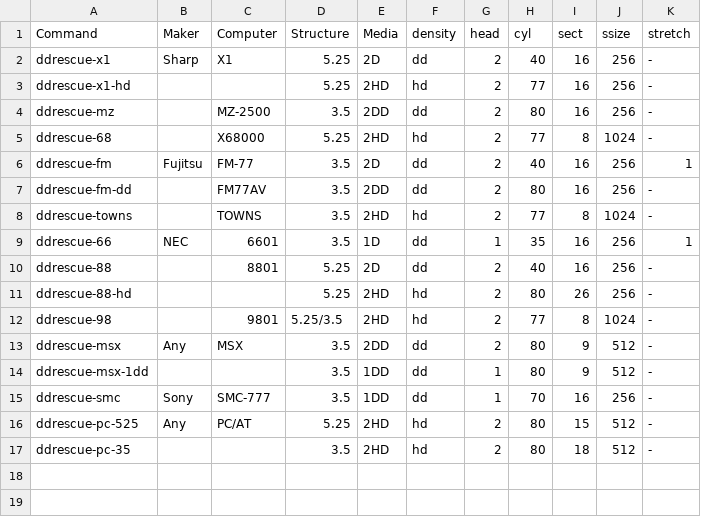
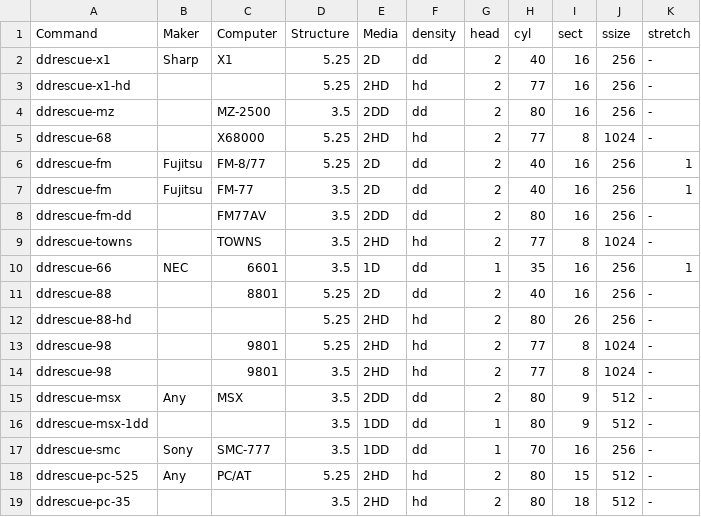
Before and after one commit to cybergarage/fdutils-aux-jp, a CSV file: ddrescue.csv, drawn as a sheet.

Commit message:
Update ddrescue.csv

```diff
--- a/ddrescue.csv
+++ b/ddrescue.csv
@@ -5,2 +5,3 @@ ddrescue-mz,,MZ-2500,3.5,2DD,dd,2,80,16,256,-
 ddrescue-68,,X68000,5.25,2HD,hd,2,77,8,1024,-
+ddrescue-fm,Fujitsu,FM-8/77,5.25,2D,dd,2,40,16,256,1
 ddrescue-fm,Fujitsu,FM-77,3.5,2D,dd,2,40,16,256,1
@@ -11,3 +12,4 @@ ddrescue-88,,8801,5.25,2D,dd,2,40,16,256,-
 ddrescue-88-hd,,,5.25,2HD,hd,2,80,26,256,-
-ddrescue-98,,9801,5.25/3.5,2HD,hd,2,77,8,1024,-
+ddrescue-98,,9801,5.25,2HD,hd,2,77,8,1024,-
+ddrescue-98,,9801,3.5,2HD,hd,2,77,8,1024,-
 ddrescue-msx,Any,MSX,3.5,2DD,dd,2,80,9,512,-
```
